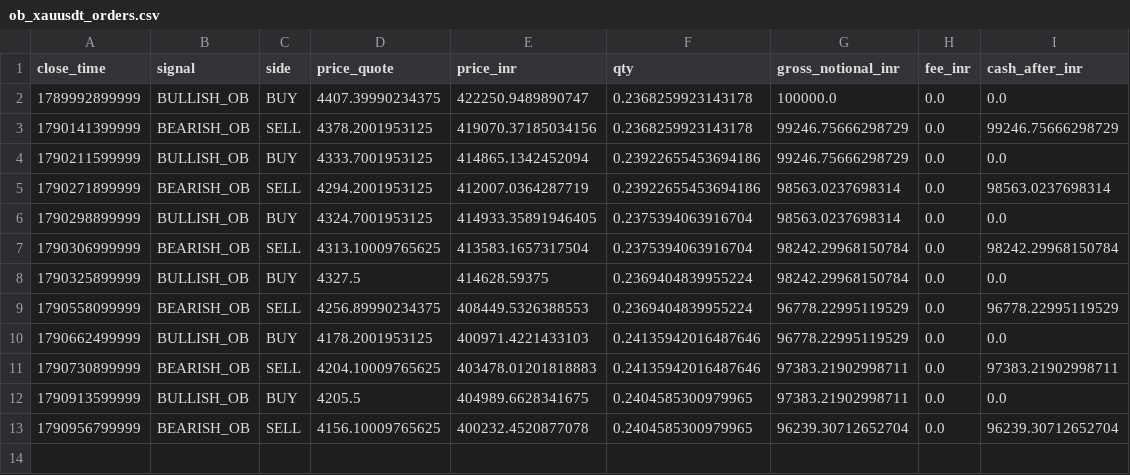
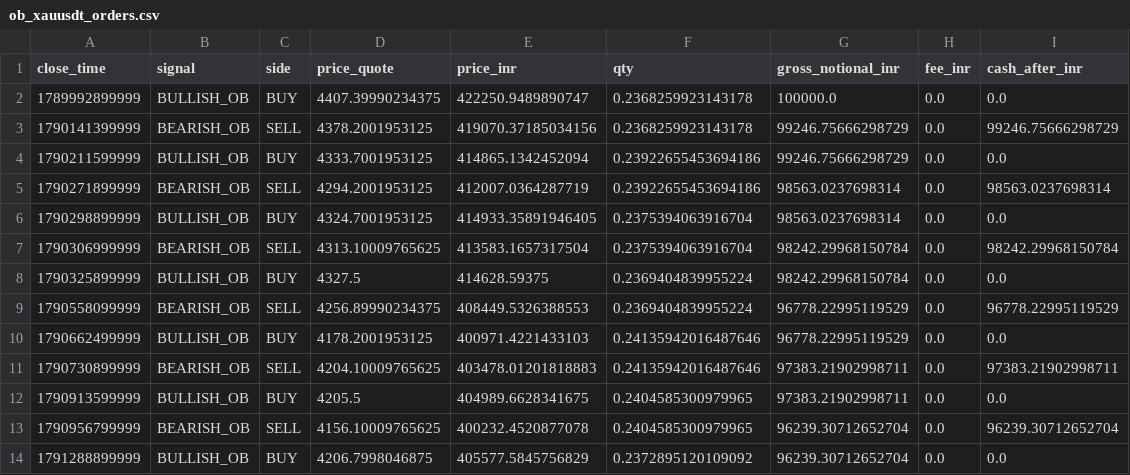
Before and after one commit to rahulrtk74747474-glitch/Scraping_and_testing, a CSV file: data/ob_xauusdt_orders.csv, drawn as a sheet.

```diff
--- a/data/ob_xauusdt_orders.csv
+++ b/data/ob_xauusdt_orders.csv
@@ -13 +13,2 @@ close_time,signal,side,price_quote,price_inr,qty,gross_notional_inr,fee_inr,cash
 1790956799999,BEARISH_OB,SELL,4156.10009765625,400232.4520877078,0.2404585300979965,96239.30712652704,0.0,96239.30712652704
+1791288899999,BULLISH_OB,BUY,4206.7998046875,405577.5845756829,0.2372895120109092,96239.30712652704,0.0,0.0
```
Also changed, not shown: data/ob_xauusdt_signals.csv, data/ob_xauusdt_snapshots.csv, 2 other files.
